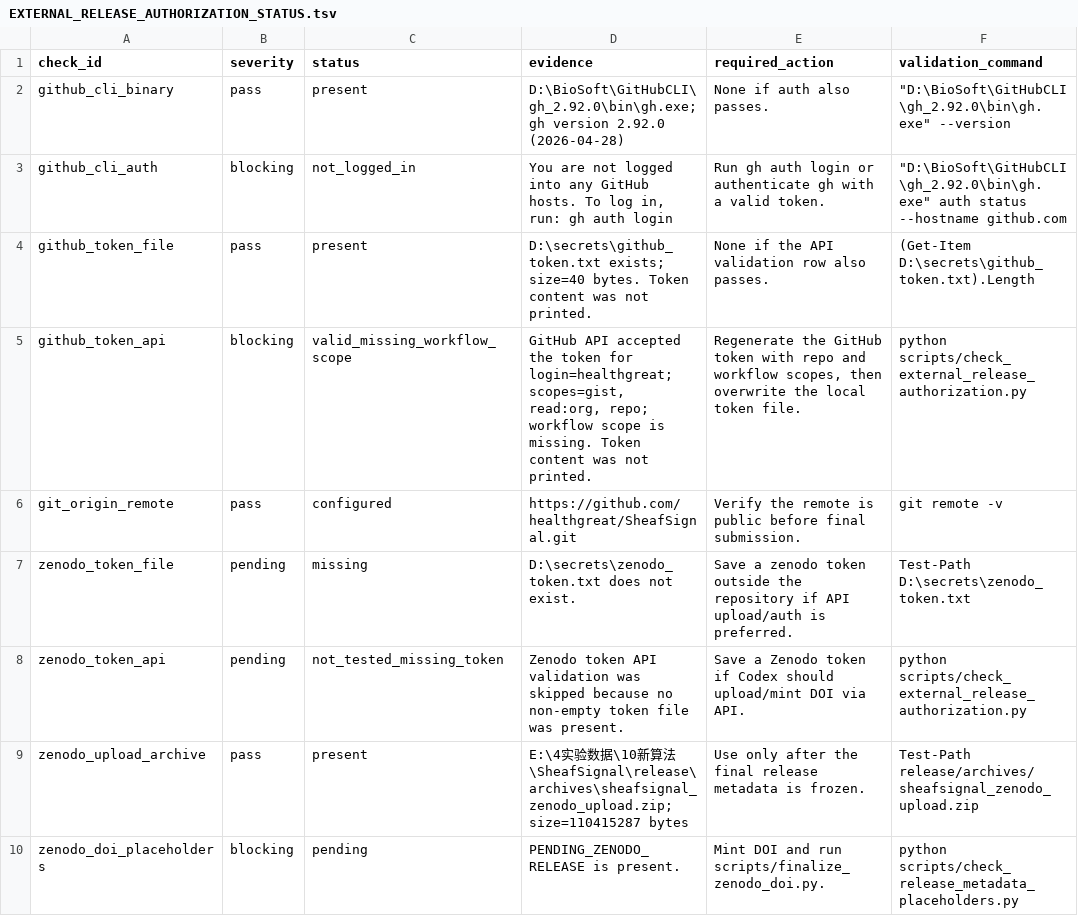
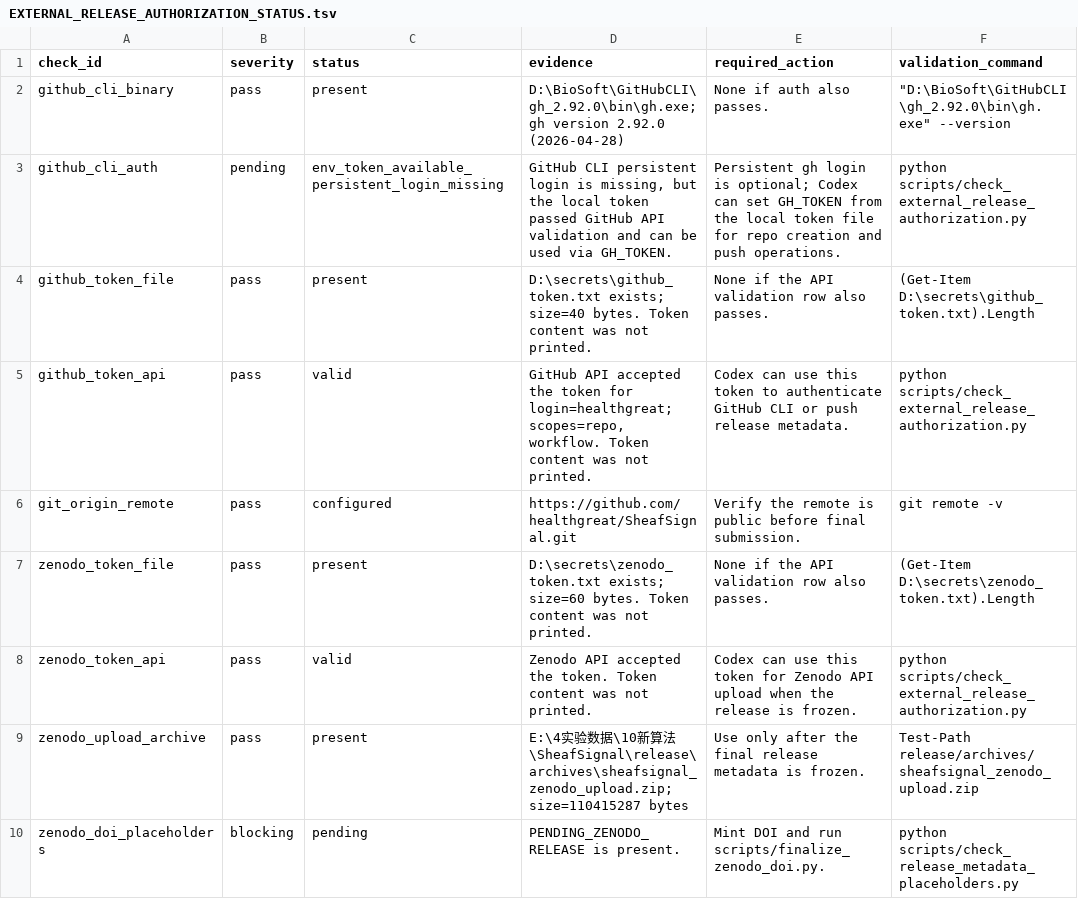
Before and after one commit to healthgreat/SheafSignal, a TSV file: release/EXTERNAL_RELEASE_AUTHORIZATION_STATUS.tsv, drawn as a sheet.

```diff
--- a/release/EXTERNAL_RELEASE_AUTHORIZATION_STATUS.tsv
+++ b/release/EXTERNAL_RELEASE_AUTHORIZATION_STATUS.tsv
@@ -2,8 +2,8 @@ check_id	severity	status	evidence	required_action	validation_command
 github_cli_binary	pass	present	D:\BioSoft\GitHubCLI\gh_2.92.0\bin\gh.exe; gh version 2.92.0 (2026-04-28)	None if auth also passes.	"""D:\BioSoft\GitHubCLI\gh_2.92.0\bin\gh.exe"" --version"
-github_cli_auth	blocking	not_logged_in	You are not logged into any GitHub hosts. To log in, run: gh auth login	Run gh auth login or authenticate gh with a valid token.	"""D:\BioSoft\GitHubCLI\gh_2.92.0\bin\gh.exe"" auth status --hostname github.com"
+github_cli_auth	pending	env_token_available_persistent_login_missing	GitHub CLI persistent login is missing, but the local token passed GitHub API validation and can be used via GH_TOKEN.	Persistent gh login is optional; Codex can set GH_TOKEN from the local token file for repo creation and push operations.	python scripts/check_external_release_authorization.py
 github_token_file	pass	present	D:\secrets\github_token.txt exists; size=40 bytes. Token content was not printed.	None if the API validation row also passes.	(Get-Item D:\secrets\github_token.txt).Length
-github_token_api	blocking	valid_missing_workflow_scope	GitHub API accepted the token for login=healthgreat; scopes=gist, read:org, repo; workflow scope is missing. Token content was not printed.	Regenerate the GitHub token with repo and workflow scopes, then overwrite the local token file.	python scripts/check_external_release_authorization.py
+github_token_api	pass	valid	GitHub API accepted the token for login=healthgreat; scopes=repo, workflow. Token content was not printed.	Codex can use this token to authenticate GitHub CLI or push release metadata.	python scripts/check_external_release_authorization.py
 git_origin_remote	pass	configured	https://github.com/healthgreat/SheafSignal.git	Verify the remote is public before final submission.	git remote -v
-zenodo_token_file	pending	missing	D:\secrets\zenodo_token.txt does not exist.	Save a zenodo token outside the repository if API upload/auth is preferred.	Test-Path D:\secrets\zenodo_token.txt
-zenodo_token_api	pending	not_tested_missing_token	Zenodo token API validation was skipped because no non-empty token file was present.	Save a Zenodo token if Codex should upload/mint DOI via API.	python scripts/check_external_release_authorization.py
+zenodo_token_file	pass	present	D:\secrets\zenodo_token.txt exists; size=60 bytes. Token content was not printed.	None if the API validation row also passes.	(Get-Item D:\secrets\zenodo_token.txt).Length
+zenodo_token_api	pass	valid	Zenodo API accepted the token. Token content was not printed.	Codex can use this token for Zenodo API upload when the release is frozen.	python scripts/check_external_release_authorization.py
 zenodo_upload_archive	pass	present	E:\4实验数据\10新算法\SheafSignal\release\archives\sheafsignal_zenodo_upload.zip; size=110415287 bytes	Use only after the final release metadata is frozen.	Test-Path release/archives/sheafsignal_zenodo_upload.zip
```
Also changed, not shown: manuscript/SHEAFSIGNAL_LIVE_GANTT_STATUS.tsv, release/EXTERNAL_INPUT_INTAKE_STATUS.tsv, 11 other files.
